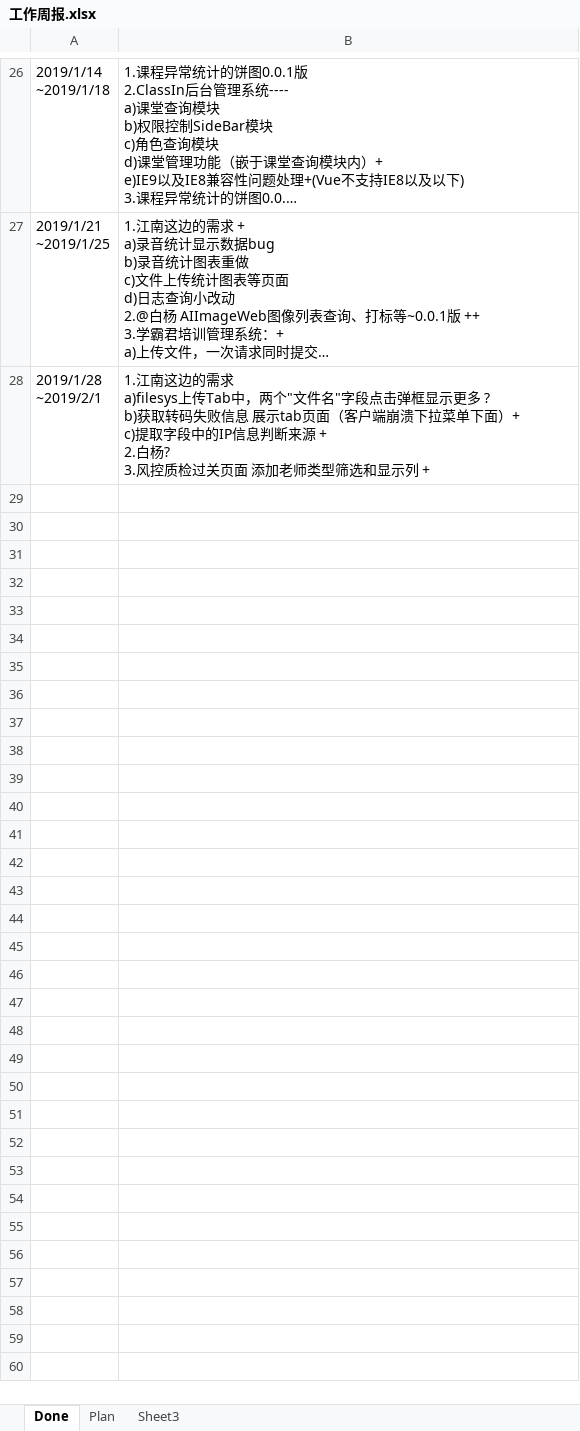
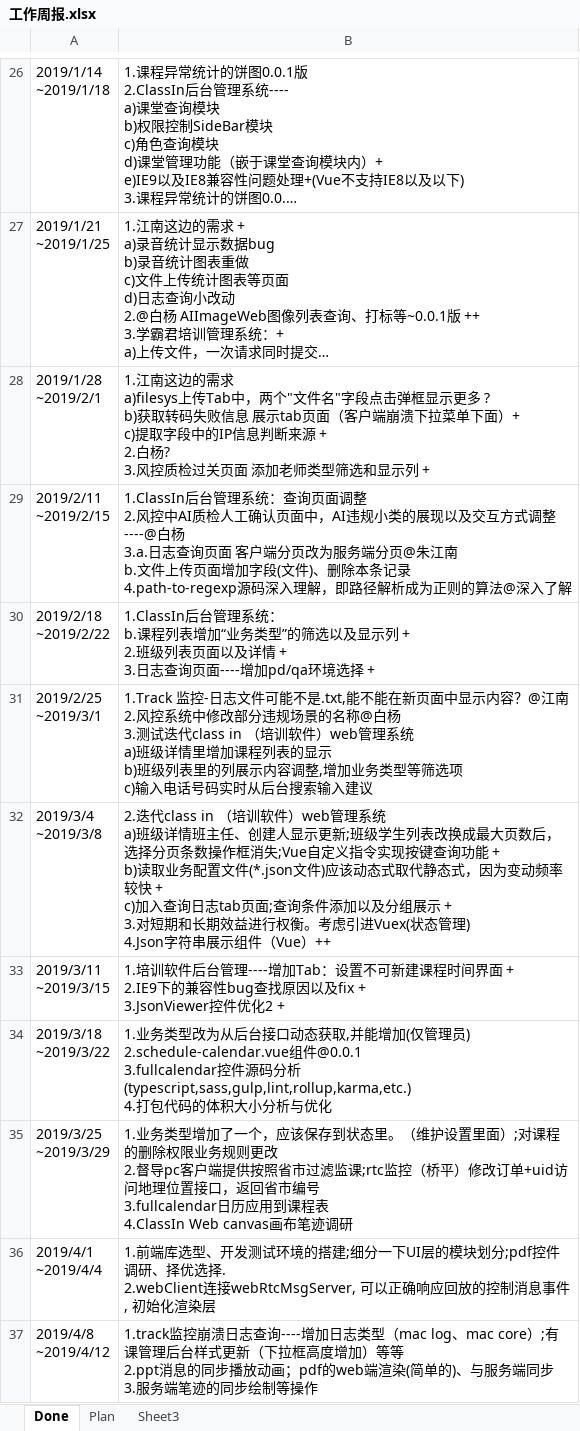
Before and after one commit to poilkjmn22/atom-config, an Excel workbook: 工作周报.xlsx, sheet Done, drawn as a sheet; only a part is shown, gaps mark what is left out; long unchanged cells end in …; values as stored, in another font and other column widths than the file's, no borders; ↵ is a line break in a cell; the diff covers the shown part only; the diff names each change by its address in the sheet, - before the commit and + after, or states it on an @@ line.

```diff
--- a/工作周报.xlsx (sheet Done)
+++ b/工作周报.xlsx (sheet Done)
+row 29: 2019/2/11 ↵ ~2019/2/15 | 1.ClassIn后台管理系统：查询页面调整 ↵ 2.风控中AI质检人工确认页面中，AI违规小类的展现以及交互方式调整----@白杨 ↵ 3.a.日志查询页面 客户端分页改为服务端分页@朱江南 ↵ b.文件上传页面增加字段(文件)、删除本条记录 ↵ 4.path-to-regexp源码深入理解，即路径解析成为正则的算法@深入了解
+row 30: 2019/2/18 ↵ ~2019/2/22 | 1.ClassIn后台管理系统： ↵ b.课程列表增加“业务类型”的筛选以及显示列 + ↵ 2.班级列表页面以及详情 + ↵ 3.日志查询页面----增加pd/qa环境选择 +
+row 31: 2019/2/25 ↵ ~2019/3/1 | 1.Track 监控-日志文件可能不是.txt,能不能在新页面中显示内容？@江南 ↵ 2.风控系统中修改部分违规场景的名称@白杨 ↵ 3.测试迭代class in （培训软件）web管理系统 ↵ a)班级详情里增加课程列表的显示 ↵ b)班级列表里的列展示内容调整,增加业务类型等筛选项 ↵ c)输入电话号码实时从后台搜索输入建议
+row 32: 2019/3/4 ↵ ~2019/3/8 | 2.迭代class in （培训软件）web管理系统 ↵ a)班级详情班主任、创建人显示更新;班级学生列表改换成最大页数后，选择分页条数操作框消失;Vue自定义指令实现按键查询功能 + ↵ b)读取业务配置文件(*.json文件)应该动态式取代静态式，因为变动频率较快 + ↵ c)加入查询日志tab页面;查询条件添加以及分组展示 + ↵ 3.对短期和长期效益进行权衡。考虑引进Vuex(状态管理) ↵ 4.Json字符串展示组件（Vue）++
+row 33: 2019/3/11 ↵ ~2019/3/15 | 1.培训软件后台管理----增加Tab：设置不可新建课程时间界面 + ↵ 2.IE9下的兼容性bug查找原因以及fix + ↵ 3.JsonViewer控件优化2 +
+row 34: 2019/3/18 ↵ ~2019/3/22 | 1.业务类型改为从后台接口动态获取,并能增加(仅管理员) ↵ 2.schedule-calendar.vue组件@0.0.1 ↵ 3.fullcalendar控件源码分析(typescript,sass,gulp,lint,rollup,karma,etc.) ↵ 4.打包代码的体积大小分析与优化
+row 35: 2019/3/25 ↵ ~2019/3/29 | 1.业务类型增加了一个，应该保存到状态里。（维护设置里面）;对课程的删除权限业务规则更改 ↵ 2.督导pc客户端提供按照省市过滤监课;rtc监控（桥平）修改订单+uid访问地理位置接口，返回省市编号 ↵ 3.fullcalendar日历应用到课程表 ↵ 4.ClassIn Web canvas画布笔迹调研
+row 36: 2019/4/1 ↵ ~2019/4/4 | 1.前端库选型、开发测试环境的搭建;细分一下UI层的模块划分;pdf控件调研、择优选择. ↵ 2.webClient连接webRtcMsgServer, 可以正确响应回放的控制消息事件, 初始化渲染层
+row 37: 2019/4/8 ↵ ~2019/4/12 | 1.track监控崩溃日志查询----增加日志类型（mac log、mac core）;有课管理后台样式更新（下拉框高度增加）等等 ↵ 2.ppt消息的同步播放动画；pdf的web端渲染(简单的)、与服务端同步 ↵ 3.服务端笔迹的同步绘制等操作
```
Also changed, not shown: 9 added rows elsewhere in this sheet, sheet Plan, sheet Sheet3, 1 other file.
